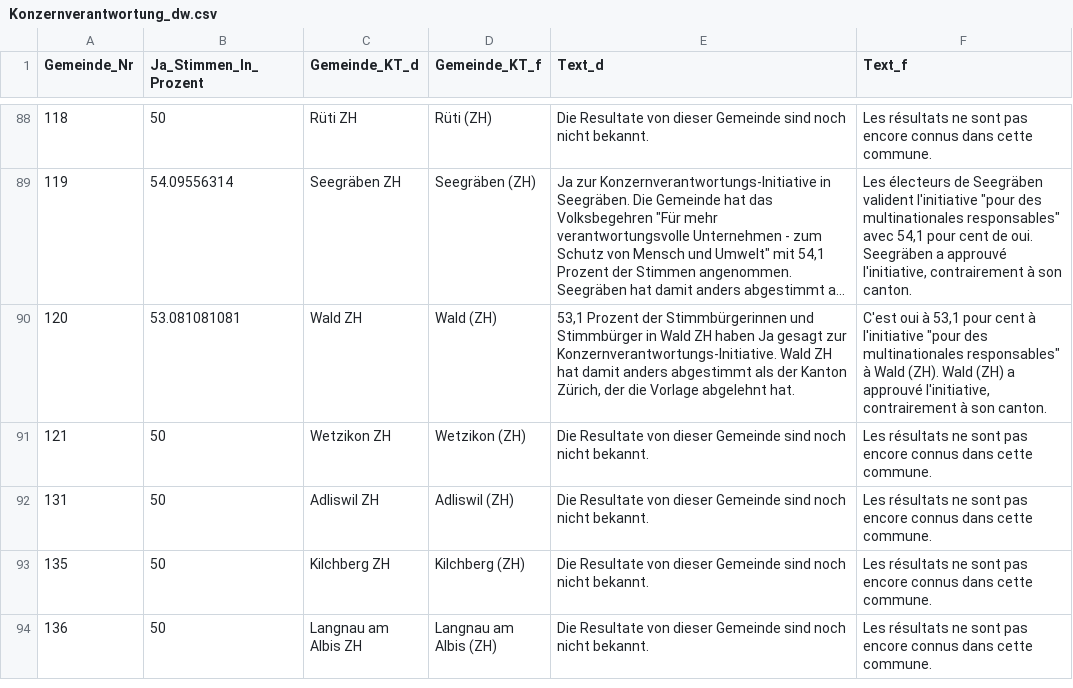
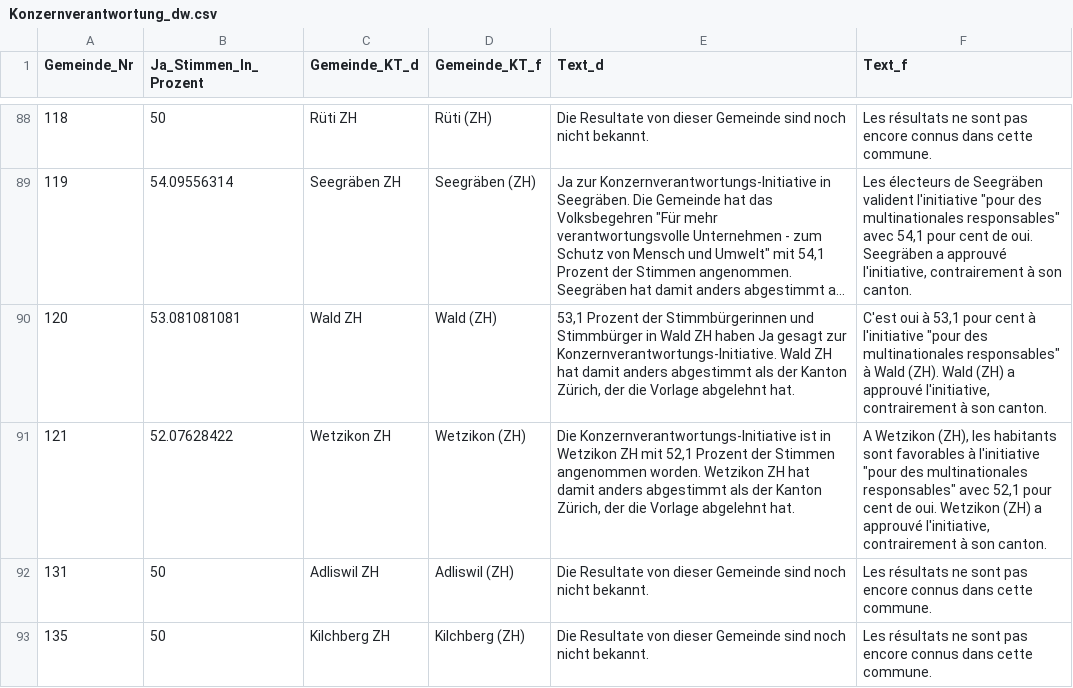
Before and after one commit to awp-finanznachrichten/lena_november2020, a CSV file: Output/Konzernverantwortung_dw.csv, drawn as a sheet; only a part is shown, gaps mark what is left out; the shorter side is filled out with more unchanged rows; long unchanged cells end in …; the diff covers the shown part only.

```diff
--- a/Output/Konzernverantwortung_dw.csv
+++ b/Output/Konzernverantwortung_dw.csv
@@ -90,3 +90,3 @@
 120,53.081081081,"Wald ZH","Wald (ZH)","53,1 Prozent der Stimmbürgerinnen und Stimmbürger in Wald ZH haben Ja gesagt zur  Konzernverantwortungs-Initiative. Wald ZH hat damit anders abgestimmt als der Kanton Zürich, der die Vorlage abgelehnt hat.","C'est oui à 53,1 pour cent à l'initiative ""pour des multinationales responsables"" à Wald (ZH). Wald (ZH) a approuvé l'initiative, contrairement à son canton."
-121,50,"Wetzikon ZH","Wetzikon (ZH)","Die Resultate von dieser Gemeinde sind noch nicht bekannt.","Les résultats ne sont pas encore connus dans cette commune."
+121,52.07628422,"Wetzikon ZH","Wetzikon (ZH)","Die Konzernverantwortungs-Initiative ist in Wetzikon ZH mit 52,1 Prozent der Stimmen angenommen worden. Wetzikon ZH hat damit anders abgestimmt als der Kanton Zürich, der die Vorlage abgelehnt hat.","A Wetzikon (ZH), les habitants sont favorables à l'initiative ""pour des multinationales responsables"" avec 52,1 pour cent de oui. Wetzikon (ZH) a approuvé l'initiative, contrairement à son canton."
 131,50,"Adliswil ZH","Adliswil (ZH)","Die Resultate von dieser Gemeinde sind noch nicht bekannt.","Les résultats ne sont pas encore connus dans cette commune."
```
Also changed, not shown: 42 edited cells elsewhere in this file, Output/Konzernverantwortung_dw_kantone.csv, Output/Kriegsgeschaefte_dw_kantone.csv, 1 other file.
